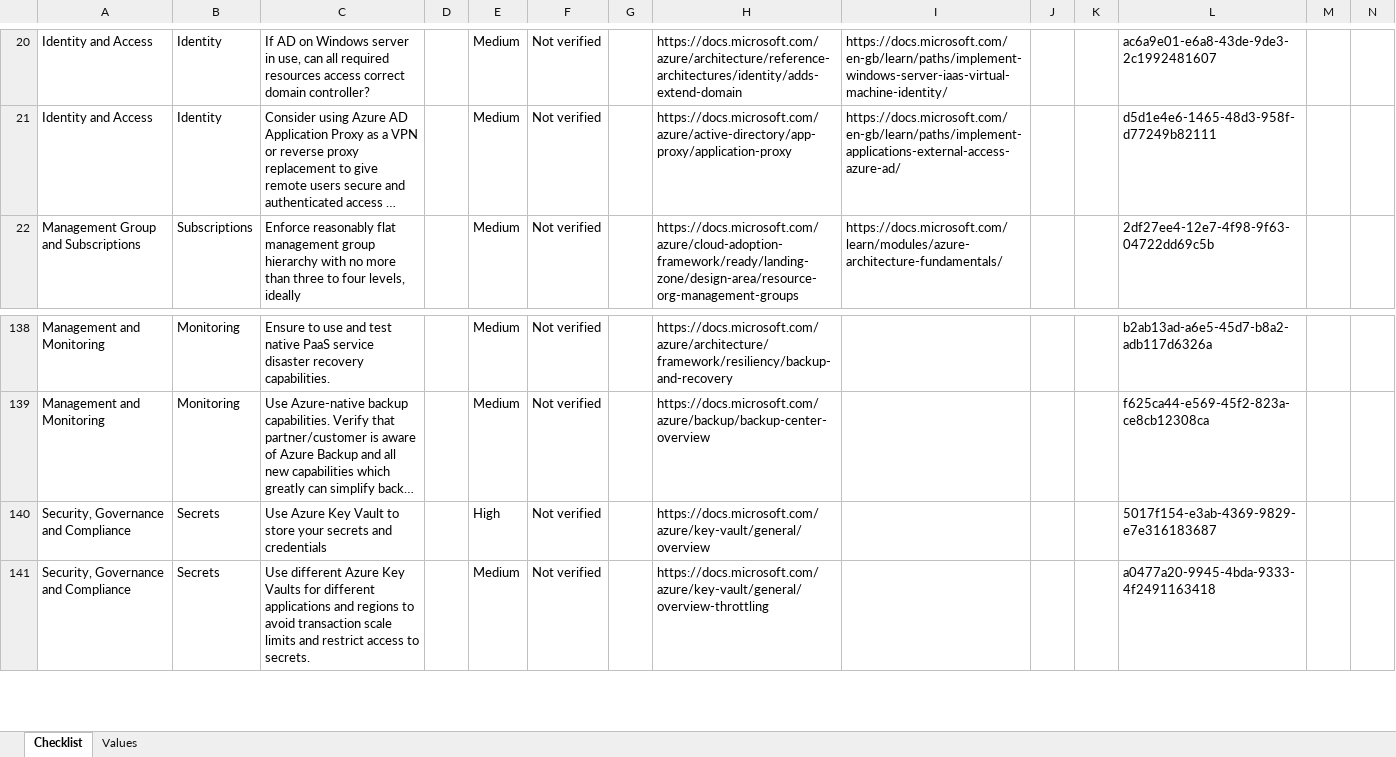
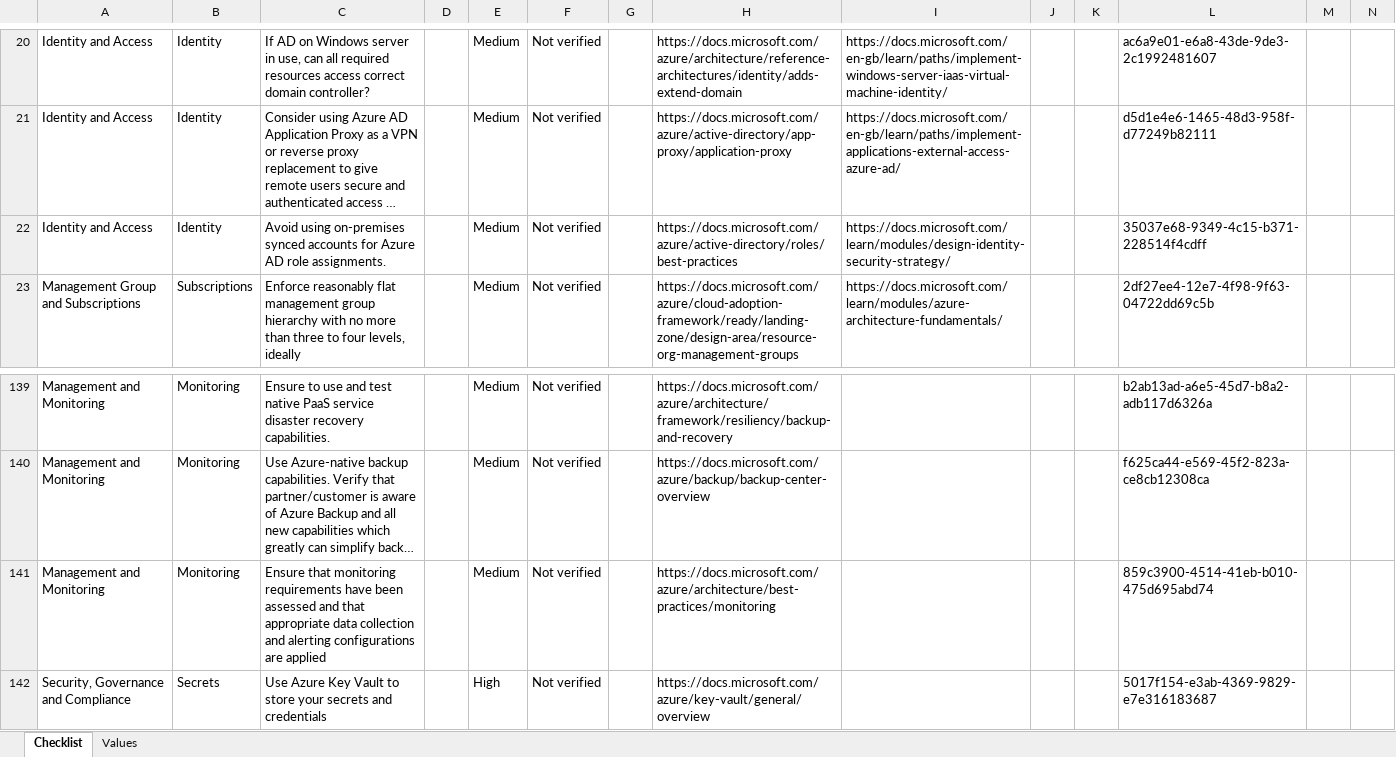
Before and after one commit to Azure/review-checklists, an Excel workbook: spreadsheet/lz_checklist.en.xlsx, sheet Checklist, drawn as a sheet; only a part is shown, gaps mark what is left out; the shorter side is filled out with more unchanged rows; long unchanged cells end in …; values as stored, in another font and other column widths than the file's, no cell formats; conditional formats not drawn; rows hold the shown columns only; the diff names each change by its address in the sheet, - before the commit and + after, or states it on an @@ line.

```diff
--- a/spreadsheet/lz_checklist.en.xlsx (sheet Checklist)
+++ b/spreadsheet/lz_checklist.en.xlsx (sheet Checklist)
+row 22: Identity and Access | Identity | Avoid using on-premises synced accounts for Azure AD role assignments. |  | Medium | Not verified |  | https://docs.microsoft.com/azure/active-directory/roles/best-practices | https://docs.microsoft.com/learn/modules/design-identity-security-strategy/ |  |  | 35037e68-9349-4c15-b371-228514f4cdff
+row 141: Management and Monitoring | Monitoring | Ensure that monitoring requirements have been assessed and that appropriate data collection and alerting configurations are applied |  | Medium | Not verified |  | https://docs.microsoft.com/azure/architecture/best-practices/monitoring |  |  |  | 859c3900-4514-41eb-b010-475d695abd74
```
Also changed, not shown: cell formats, spreadsheet/lz_checklist.es.xlsx, spreadsheet/lz_checklist.ja.xlsx, 6 other files.
